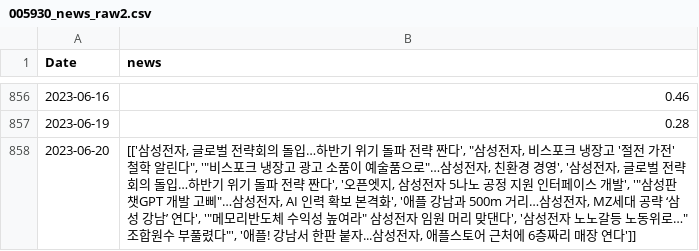
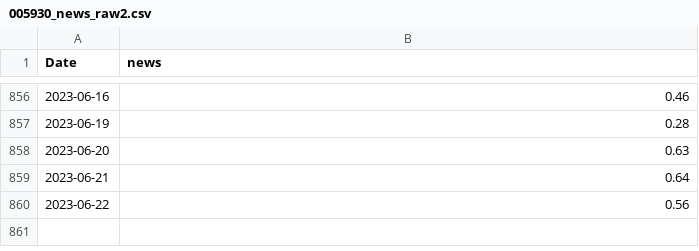
Before and after one commit to Lucete28/TradeTrend, a CSV file: data/005930_news_raw2.csv, drawn as a sheet; only a part is shown, gaps mark what is left out.

```diff
--- a/data/005930_news_raw2.csv
+++ b/data/005930_news_raw2.csv
@@ -857,2 +857,4 @@ Date,news
 2023-06-19,0.28
-2023-06-20,"[['삼성전자, 글로벌 전략회의 돌입…하반기 위기 돌파 전략 짠다', ""삼성전자, 비스포크 냉장고 '절전 가전' 철학 알린다"", '""비스포크 냉장고 광고 소품이 예술품으로""…삼성전자, 친환경 경영', '삼성전자, 글로벌 전략회의 돌입…하반기 위기 돌파 전략 짠다', '오픈엣지, 삼성전자 5나노 공정 지원 인터페이스 개발', '""삼성판 챗GPT 개발 고삐""…삼성전자, AI 인력 확보 본격화', '애플 강남과 500m 거리…삼성전자, MZ세대 공략 ‘삼성 강남’ 연다', '""메모리반도체 수익성 높여라"" 삼성전자 임원 머리 맞댄다', '삼성전자 노노갈등 노동위로…""조합원수 부풀렸다""', '애플! 강남서 한판 붙자...삼성전자, 애플스토어 근처에 6층짜리 매장 연다']]"
+2023-06-20,0.63
+2023-06-21,0.64
+2023-06-22,0.56
```
Also changed, not shown: data/005930_raw.csv, data/005930_temp.csv, 5 other files.
